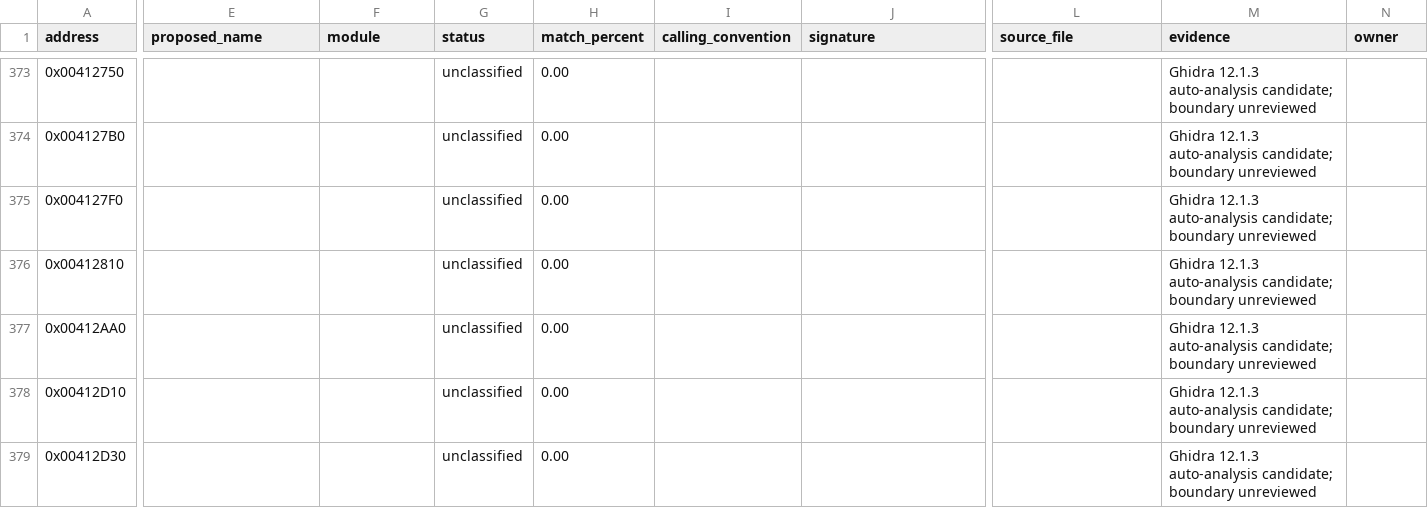
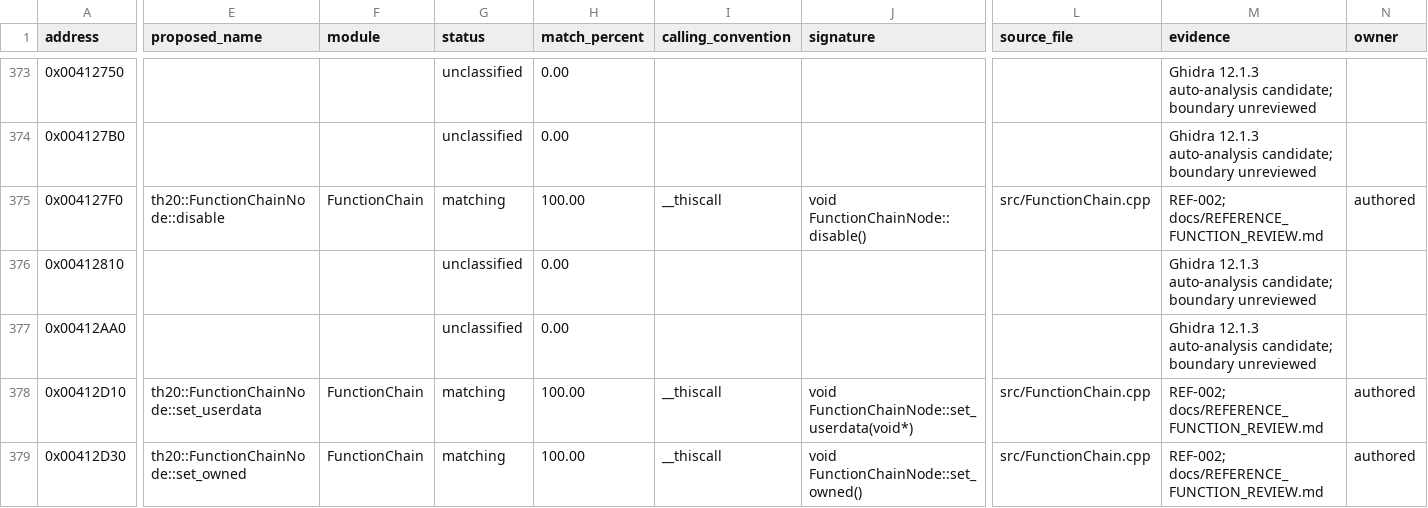
Before and after one commit to N0zoM1z0/th20, a CSV file: config/functions.csv, drawn as a sheet; only a part is shown, gaps mark what is left out; the diff covers the shown part only; the diff names each change by its address in the sheet, - before the commit and + after, or states it on an @@ line.

Commit message:
gpt-6.1-sol: recover exact chain primitives and add runtime play aid

```diff
--- a/config/functions.csv
+++ b/config/functions.csv
-E375 (proposed_name): (empty)
+E375 (proposed_name): th20::FunctionChainNode::disable
-F375 (module): (empty)
+F375 (module): FunctionChain
-G375 (status): unclassified
+G375 (status): matching
-H375 (match_percent): 0.00
+H375 (match_percent): 100.00
-I375 (calling_convention): (empty)
+I375 (calling_convention): __thiscall
-J375 (signature): (empty)
+J375 (signature): void FunctionChainNode::disable()
-L375 (source_file): (empty)
+L375 (source_file): src/FunctionChain.cpp
-M375 (evidence): Ghidra 12.1.3 auto-analysis candidate; boundary unreviewed
+M375 (evidence): REF-002; docs/REFERENCE_FUNCTION_REVIEW.md
-N375 (owner): (empty)
+N375 (owner): authored
-E378 (proposed_name): (empty)
+E378 (proposed_name): th20::FunctionChainNode::set_userdata
-F378:F379 (module): (empty)
+F378:F379 (module): FunctionChain
-G378:G379 (status): unclassified
+G378:G379 (status): matching
-H378:H379 (match_percent): 0.00
+H378:H379 (match_percent): 100.00
-I378:I379 (calling_convention): (empty)
+I378:I379 (calling_convention): __thiscall
-J378 (signature): (empty)
+J378 (signature): void FunctionChainNode::set_userdata(void*)
-L378:L379 (source_file): (empty)
+L378:L379 (source_file): src/FunctionChain.cpp
-M378:M379 (evidence): Ghidra 12.1.3 auto-analysis candidate; boundary unreviewed
+M378:M379 (evidence): REF-002; docs/REFERENCE_FUNCTION_REVIEW.md
-N378:N379 (owner): (empty)
+N378:N379 (owner): authored
-E379 (proposed_name): (empty)
+E379 (proposed_name): th20::FunctionChainNode::set_owned
-J379 (signature): (empty)
+J379 (signature): void FunctionChainNode::set_owned()
```
Also changed, not shown: 83 edited cells elsewhere in this file, config/function-origins.csv, config/known-symbols.csv, 22 other files.
